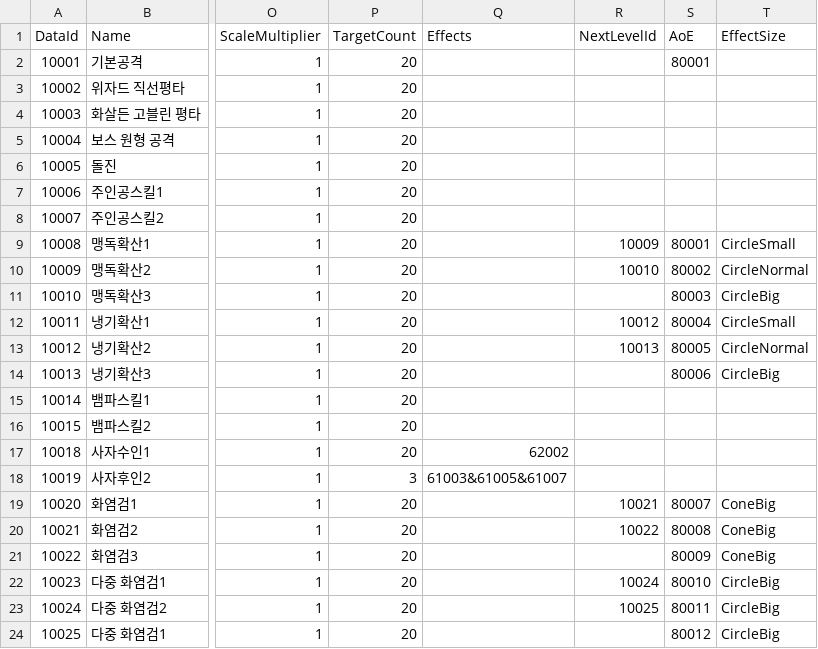
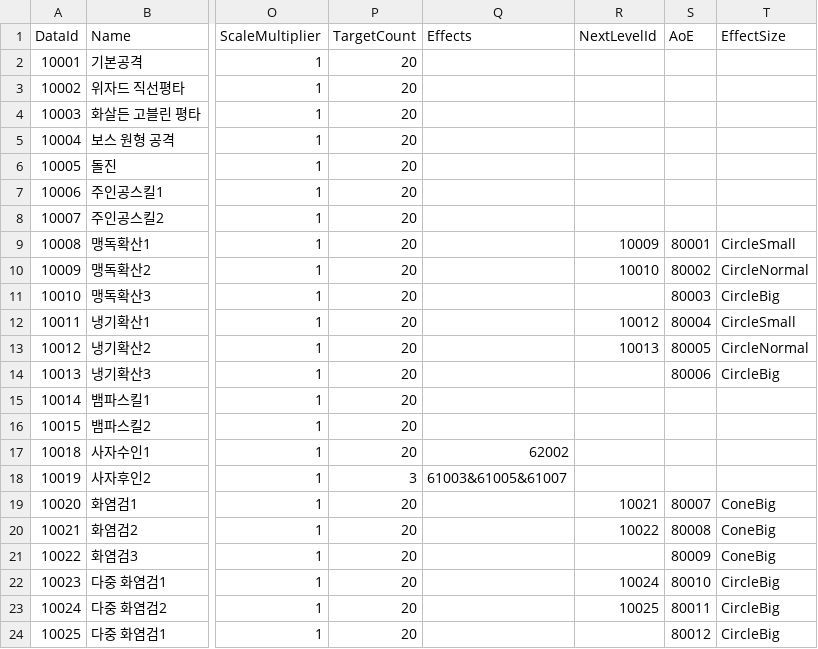
Before and after one commit to hnjog/Unity_Sample_Project, a CSV file: Unity_Sample_Project/Assets/@Resources/Data/ExcelData/SkillData.csv, drawn as a sheet; only a part is shown, gaps mark what is left out; the diff names each change by its address in the sheet, - before the commit and + after, or states it on an @@ line.

Commit message:
update some datas

```diff
--- a/Unity_Sample_Project/Assets/@Resources/Data/ExcelData/SkillData.csv
+++ b/Unity_Sample_Project/Assets/@Resources/Data/ExcelData/SkillData.csv
-S2 (AoE): 80001
+S2 (AoE): (empty)
```
Also changed, not shown: Unity_Sample_Project/Assets/@Resources/Data/ExcelData/HeroData.csv, 4 other files.
